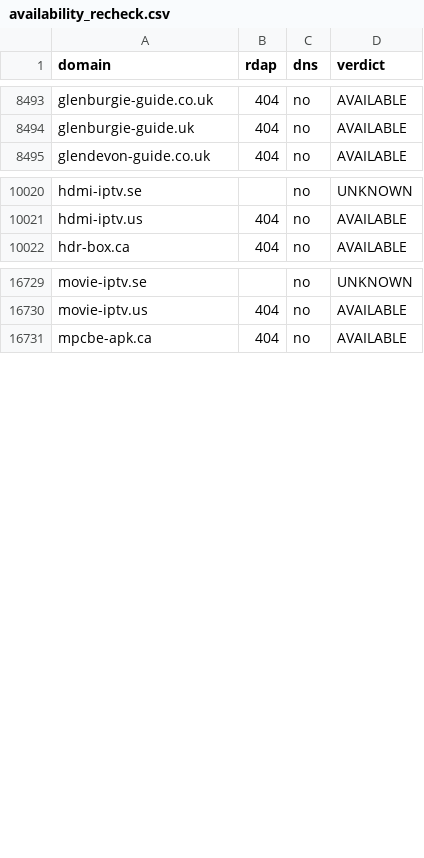
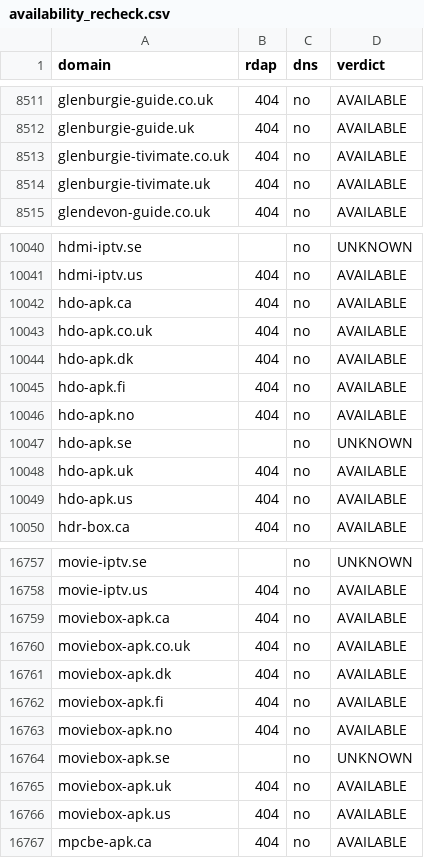
Before and after one commit to CryptoNews24/edit, a CSV file: research/iptv-seo/availability_recheck.csv, drawn as a sheet; only a part is shown, gaps mark what is left out; the diff covers the shown part only; the diff names each change by its address in the sheet, - before the commit and + after, or states it on an @@ line.

```diff
--- a/research/iptv-seo/availability_recheck.csv
+++ b/research/iptv-seo/availability_recheck.csv
+row 8513: glenburgie-tivimate.co.uk | 404 | no | AVAILABLE
+row 8514: glenburgie-tivimate.uk | 404 | no | AVAILABLE
+row 10042: hdo-apk.ca | 404 | no | AVAILABLE
+row 10043: hdo-apk.co.uk | 404 | no | AVAILABLE
+row 10044: hdo-apk.dk | 404 | no | AVAILABLE
+row 10045: hdo-apk.fi | 404 | no | AVAILABLE
+row 10046: hdo-apk.no | 404 | no | AVAILABLE
+row 10047: hdo-apk.se |  | no | UNKNOWN
+row 10048: hdo-apk.uk | 404 | no | AVAILABLE
+row 10049: hdo-apk.us | 404 | no | AVAILABLE
+row 16759: moviebox-apk.ca | 404 | no | AVAILABLE
+row 16760: moviebox-apk.co.uk | 404 | no | AVAILABLE
+row 16761: moviebox-apk.dk | 404 | no | AVAILABLE
+row 16762: moviebox-apk.fi | 404 | no | AVAILABLE
+row 16763: moviebox-apk.no | 404 | no | AVAILABLE
+row 16764: moviebox-apk.se |  | no | UNKNOWN
+row 16765: moviebox-apk.uk | 404 | no | AVAILABLE
+row 16766: moviebox-apk.us | 404 | no | AVAILABLE
```
Also changed, not shown: 30 added rows elsewhere in this file, research/iptv-seo/canva/iptv-domains-canva-import.csv, 8 other files.
